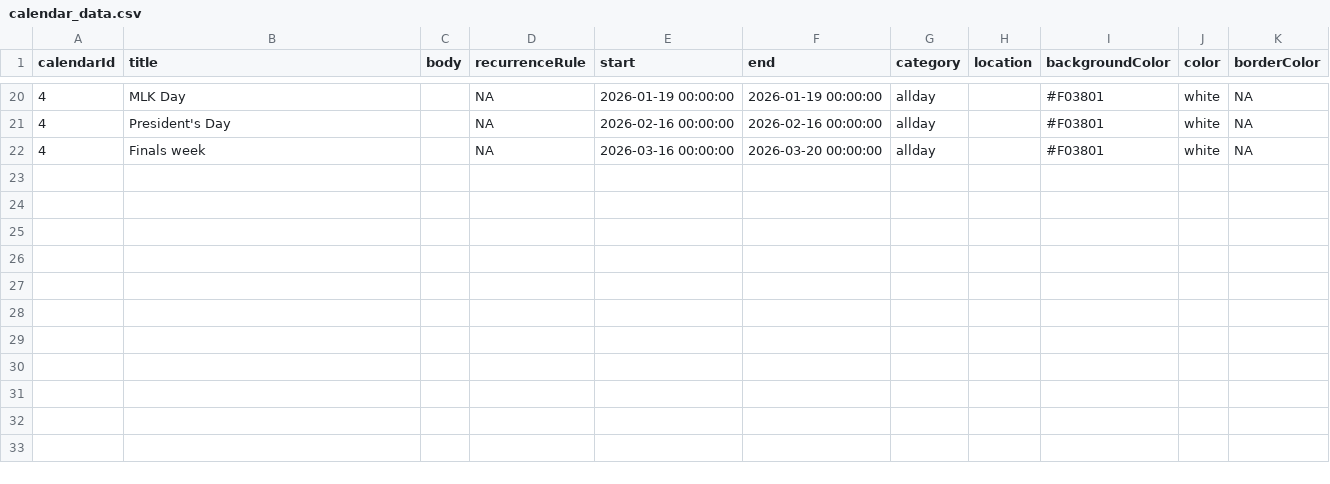
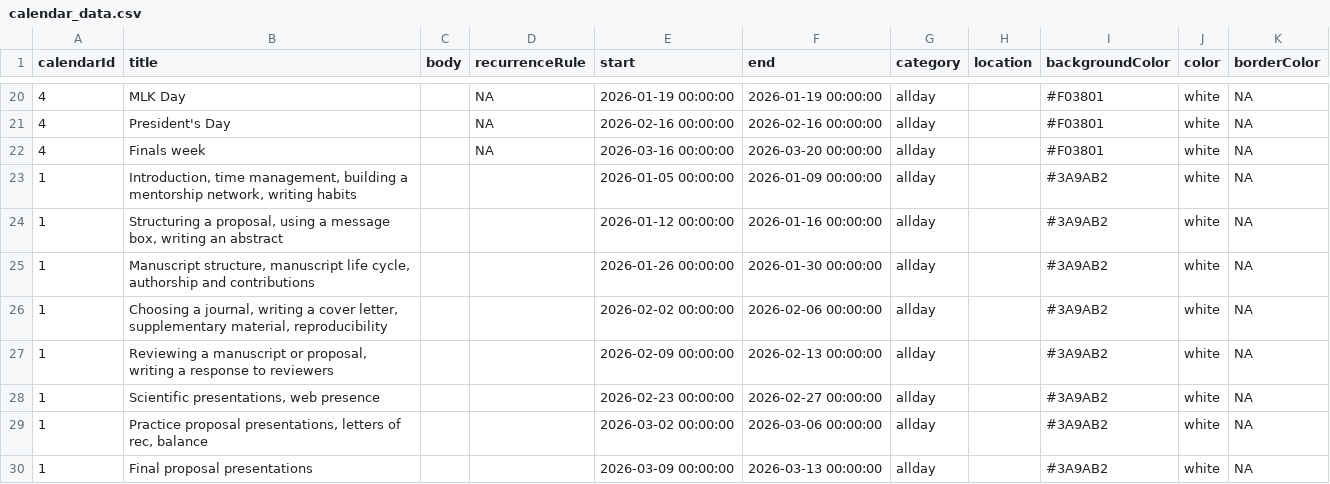
Before and after one commit to wood-lab/fish_521, a CSV file: calendar_data.csv, drawn as a sheet; only a part is shown, gaps mark what is left out; the diff names each change by its address in the sheet, - before the commit and + after, or states it on an @@ line.

```diff
--- a/calendar_data.csv
+++ b/calendar_data.csv
+row 23: 1 | Introduction, time management, building a mentorship network, writing habits |  |  | 2026-01-05 00:00:00 | 2026-01-09 00:00:00 | allday |  | #3A9AB2 | white | NA
+row 24: 1 | Structuring a proposal, using a message box, writing an abstract |  |  | 2026-01-12 00:00:00 | 2026-01-16 00:00:00 | allday |  | #3A9AB2 | white | NA
+row 25: 1 | Manuscript structure, manuscript life cycle, authorship and contributions |  |  | 2026-01-26 00:00:00 | 2026-01-30 00:00:00 | allday |  | #3A9AB2 | white | NA
+row 26: 1 | Choosing a journal, writing a cover letter, supplementary material, reproducibility |  |  | 2026-02-02 00:00:00 | 2026-02-06 00:00:00 | allday |  | #3A9AB2 | white | NA
+row 27: 1 | Reviewing a manuscript or proposal, writing a response to reviewers |  |  | 2026-02-09 00:00:00 | 2026-02-13 00:00:00 | allday |  | #3A9AB2 | white | NA
+row 28: 1 | Scientific presentations, web presence |  |  | 2026-02-23 00:00:00 | 2026-02-27 00:00:00 | allday |  | #3A9AB2 | white | NA
+row 29: 1 | Practice proposal presentations, letters of rec, balance |  |  | 2026-03-02 00:00:00 | 2026-03-06 00:00:00 | allday |  | #3A9AB2 | white | NA
+row 30: 1 | Final proposal presentations |  |  | 2026-03-09 00:00:00 | 2026-03-13 00:00:00 | allday |  | #3A9AB2 | white | NA
```
Also changed, not shown: docs/calendar_data.csv, 6 other files.
